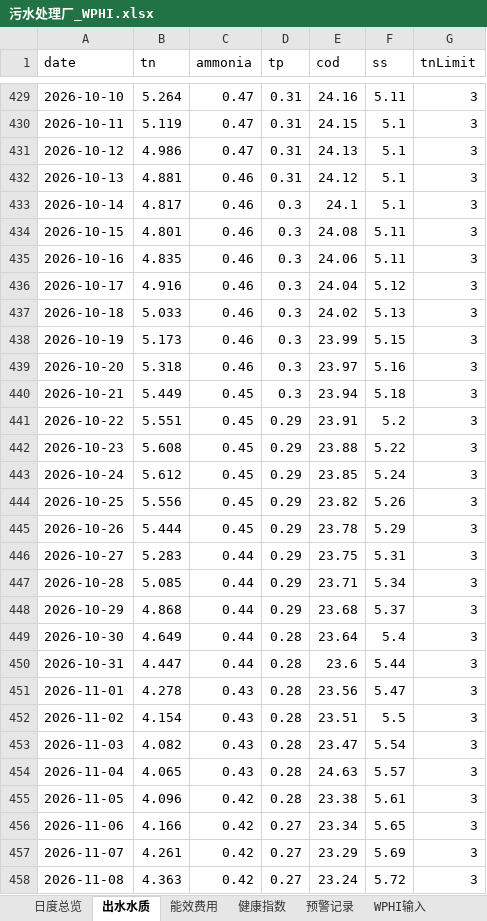
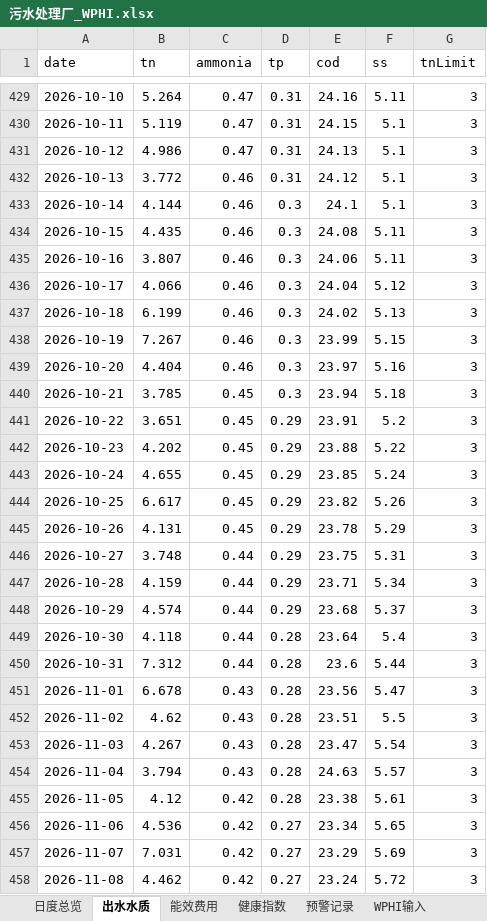
Before and after one commit to Guanrui-Huang/Interaction-System-Pro, an Excel workbook: data/污水处理厂_WPHI.xlsx, sheet 出水水质, drawn as a sheet; only a part is shown, gaps mark what is left out; values as stored, in another font and other column widths than the file's, no borders; the diff covers the shown part only; the diff names each change by its address in the sheet, - before the commit and + after, or states it on an @@ line.

```diff
--- a/data/污水处理厂_WPHI.xlsx (sheet 出水水质)
+++ b/data/污水处理厂_WPHI.xlsx (sheet 出水水质)
-B432 (tn): 4.881
+B432 (tn): 3.772
-B433 (tn): 4.817
+B433 (tn): 4.144
-B434 (tn): 4.801
+B434 (tn): 4.435
-B435 (tn): 4.835
+B435 (tn): 3.807
-B436 (tn): 4.916
+B436 (tn): 4.066
-B437 (tn): 5.033
+B437 (tn): 6.199
-B438 (tn): 5.173
+B438 (tn): 7.267
-B439 (tn): 5.318
+B439 (tn): 4.404
-B440 (tn): 5.449
+B440 (tn): 3.785
-B441 (tn): 5.551
+B441 (tn): 3.651
-B442 (tn): 5.608
+B442 (tn): 4.202
-B443 (tn): 5.612
+B443 (tn): 4.655
-B444 (tn): 5.556
+B444 (tn): 6.617
-B445 (tn): 5.444
+B445 (tn): 4.131
-B446 (tn): 5.283
+B446 (tn): 3.748
-B447 (tn): 5.085
+B447 (tn): 4.159
-B448 (tn): 4.868
+B448 (tn): 4.574
-B449 (tn): 4.649
+B449 (tn): 4.118
-B450 (tn): 4.447
+B450 (tn): 7.312
-B451 (tn): 4.278
+B451 (tn): 6.678
-B452 (tn): 4.154
+B452 (tn): 4.62
-B453 (tn): 4.082
+B453 (tn): 4.267
-B454 (tn): 4.065
+B454 (tn): 3.794
-B455 (tn): 4.096
+B455 (tn): 4.12
-B456 (tn): 4.166
+B456 (tn): 4.536
-B457 (tn): 4.261
+B457 (tn): 7.031
-B458 (tn): 4.363
+B458 (tn): 4.462
```
Also changed, not shown: 3 edited cells elsewhere in this sheet, sheet 能效费用, sheet WPHI输入, sheet 预警记录, sheet 日度总览, 4 other files.
